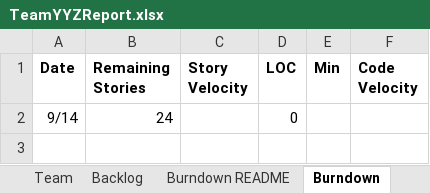
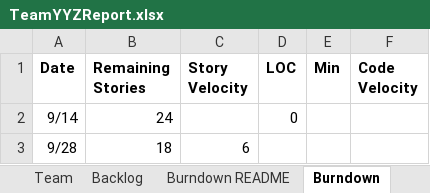
Before and after one commit to Lianghai-Yang/CS555-Agille-Methods, an Excel workbook: TeamYYZReport.xlsx, sheet Burndown, drawn as a sheet; values as stored, in another font and other column widths than the file's, no borders; charts and pictures not drawn; the diff names each change by its address in the sheet, - before the commit and + after, or states it on an @@ line.

```diff
--- a/TeamYYZReport.xlsx (sheet Burndown)
+++ b/TeamYYZReport.xlsx (sheet Burndown)
+row 3: 9/28 | 18 | 6
```
Also changed, not shown: sheet Sprint2, sheet Backlog, sheet Sprint1, charts or pictures.
